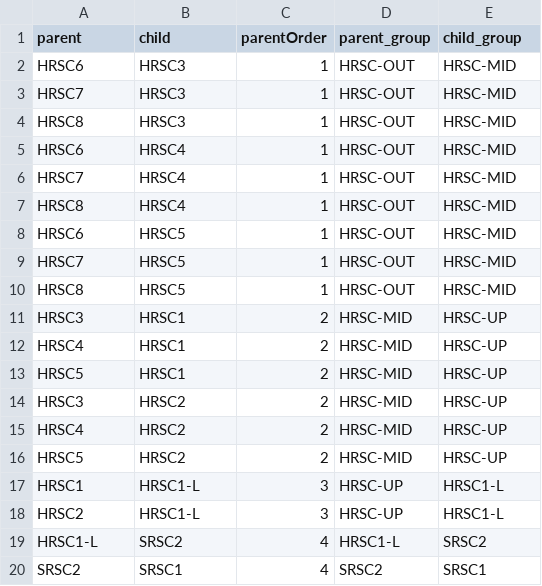
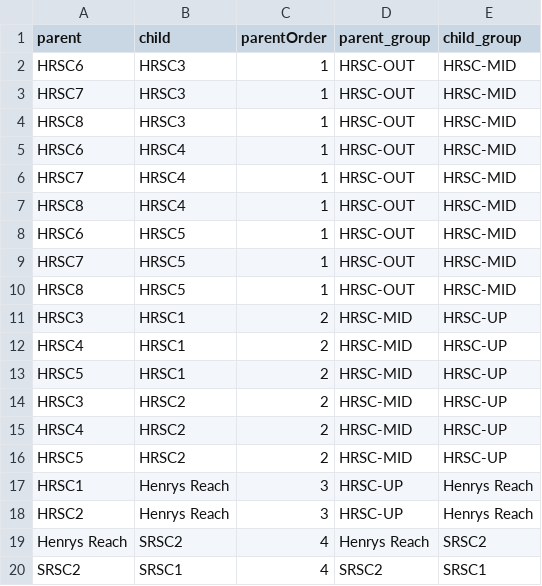
Before and after one commit to Mount-Hood-Environmental/PITcleanr_lite, a CSV file: input/metadata/node_direction.csv, drawn as a sheet.

```diff
--- a/input/metadata/node_direction.csv
+++ b/input/metadata/node_direction.csv
@@ -16,5 +16,5 @@ HRSC4,HRSC2,2,HRSC-MID,HRSC-UP
 HRSC5,HRSC2,2,HRSC-MID,HRSC-UP
-HRSC1,HRSC1-L,3,HRSC-UP,HRSC1-L
-HRSC2,HRSC1-L,3,HRSC-UP,HRSC1-L
-HRSC1-L,SRSC2,4,HRSC1-L,SRSC2
+HRSC1,Henrys Reach,3,HRSC-UP,Henrys Reach
+HRSC2,Henrys Reach,3,HRSC-UP,Henrys Reach
+Henrys Reach,SRSC2,4,Henrys Reach,SRSC2
 SRSC2,SRSC1,4,SRSC2,SRSC1
```
Also changed, not shown: input/metadata/node_config.csv, input/metadata/site_metadata.csv, 7 other files.
